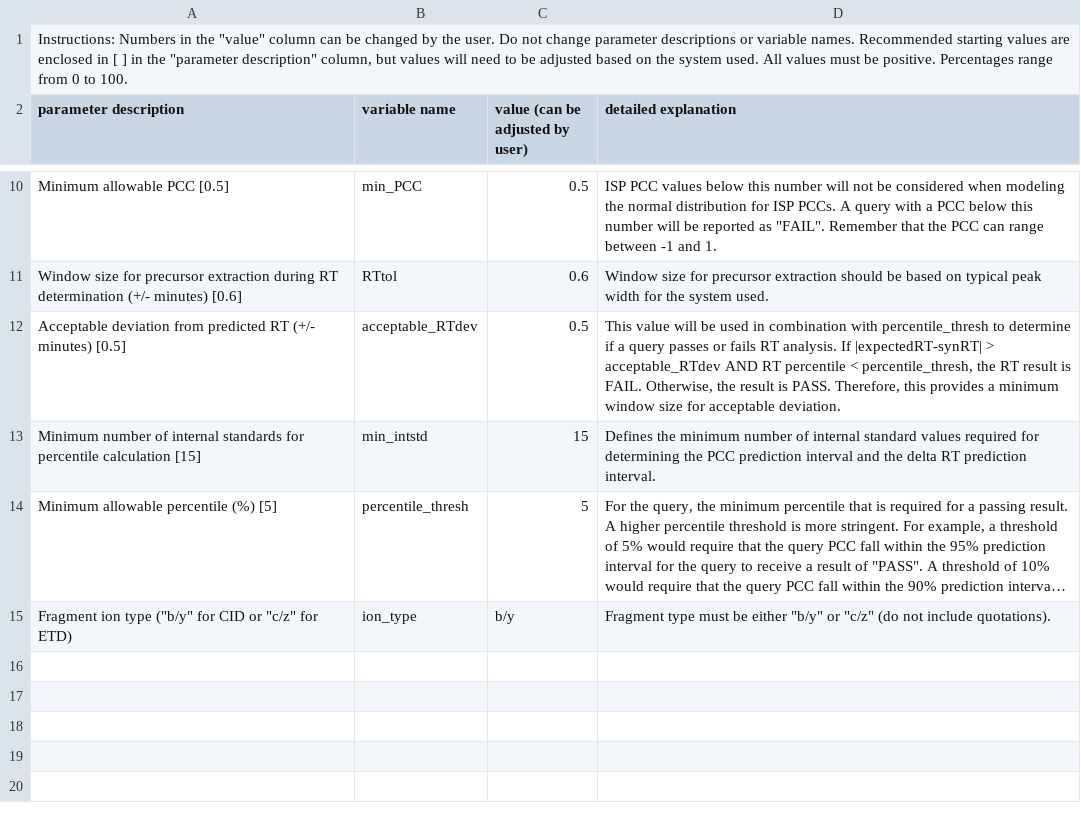
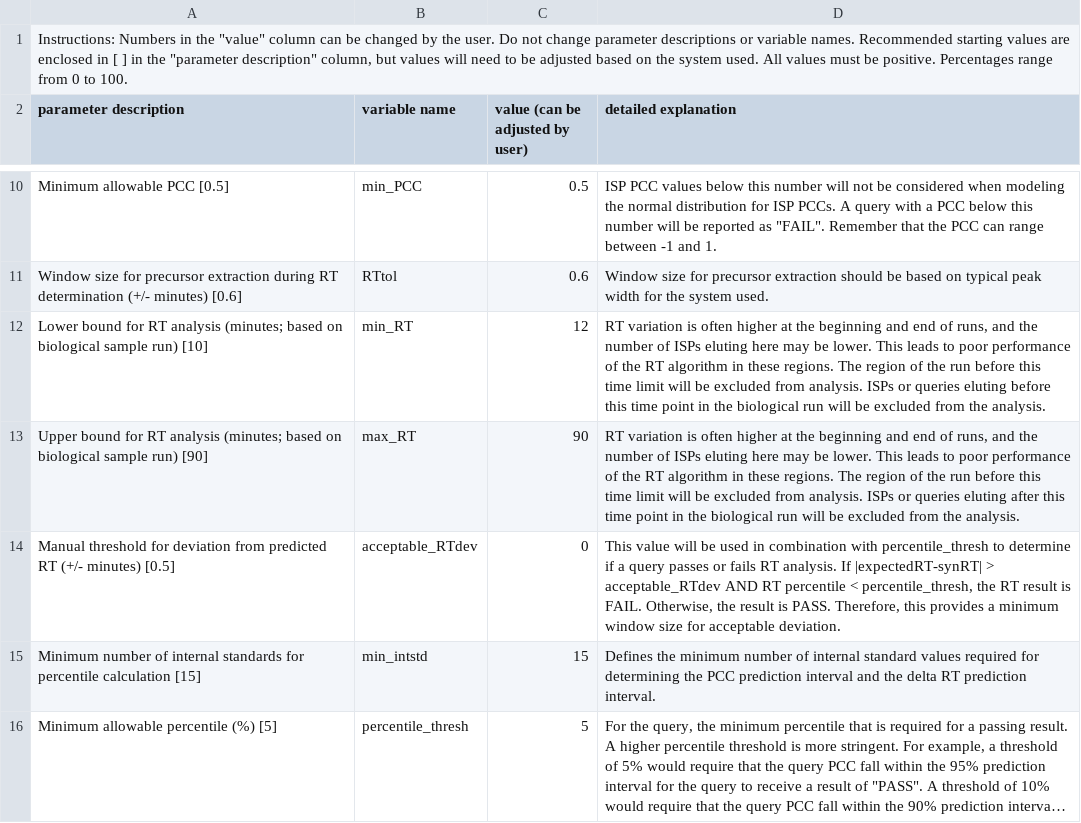
Before and after one commit to Delong-Lab/PSM_validator, a CSV file: parameters/settings.csv, drawn as a sheet; only a part is shown, gaps mark what is left out; the shorter side is filled out with more unchanged rows; long unchanged cells end in ….

Commit message:
added min_RT, max_RT; fixed bug when too few pairs available for ISP PCC; added more decimals to RT outputs; updated query-specific results summary to include record of new settings

```diff
--- a/parameters/settings.csv
+++ b/parameters/settings.csv
@@ -11,3 +11,5 @@ Minimum allowable PCC [0.5],min_PCC,0.5,"ISP PCC values below this number will n
 Window size for precursor extraction during RT determination (+/- minutes) [0.6],RTtol,0.6,Window size for precursor extraction should be based on typical peak width for the system used.
-Acceptable deviation from predicted RT (+/- minutes) [0.5],acceptable_RTdev,0.5,"This value will be used in combination with percentile_thresh to determine if a query passes or fails RT analysis. If |expectedRT-synRT| > acceptable_RTdev AND RT percentile < percentile_thresh, the RT result is FAIL. Otherwise, the result is PASS. Therefore, this provides a minimum window size for acceptable deviation."
+Lower bound for RT analysis (minutes; based on biological sample run) [10],min_RT,12,"RT variation is often higher at the beginning and end of runs, and the number of ISPs eluting here may be lower. This leads to poor performance of the RT algorithm in these regions. The region of the run before this time limit will be excluded from analysis. ISPs or queries eluting before this time point in the biological run will be excluded from the analysis."
+Upper bound for RT analysis (minutes; based on biological sample run) [90],max_RT,90,"RT variation is often higher at the beginning and end of runs, and the number of ISPs eluting here may be lower. This leads to poor performance of the RT algorithm in these regions. The region of the run before this time limit will be excluded from analysis. ISPs or queries eluting after this time point in the biological run will be excluded from the analysis."
+Manual threshold for deviation from predicted RT (+/- minutes) [0.5],acceptable_RTdev,0,"This value will be used in combination with percentile_thresh to determine if a query passes or fails RT analysis. If |expectedRT-synRT| > acceptable_RTdev AND RT percentile < percentile_thresh, the RT result is FAIL. Otherwise, the result is PASS. Therefore, this provides a minimum window size for acceptable deviation."
 Minimum number of internal standards for percentile calculation [15],min_intstd,15,Defines the minimum number of internal standard values required for determining the PCC prediction interval and the delta RT prediction interval.
```
Also changed, not shown: parameters/queries.csv, 1 other file.
